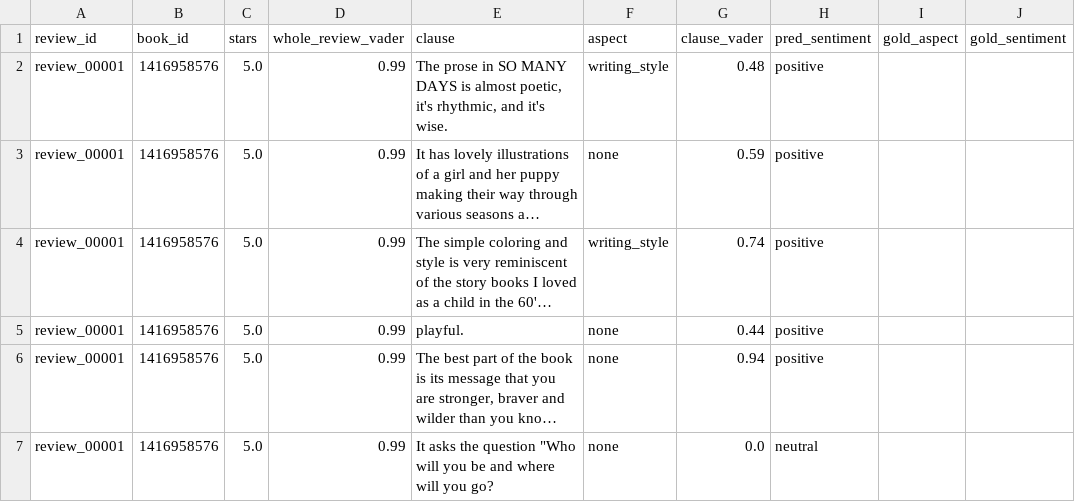
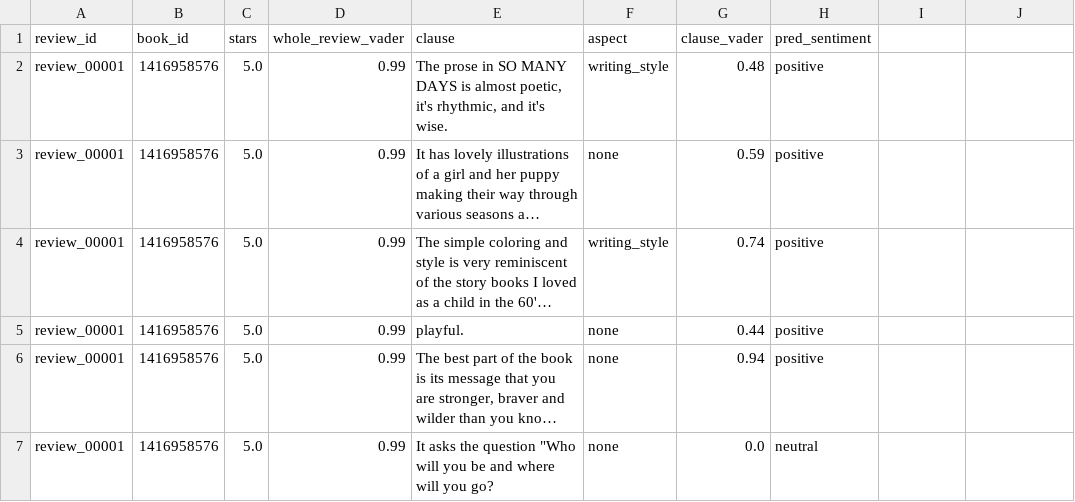
Before and after one commit to Bhargavpyla/ReviewLens, a CSV file: outputs/day1_pipeline_output.csv, drawn as a sheet; only a part is shown; long unchanged cells end in …; the diff names each change by its address in the sheet, - before the commit and + after, or states it on an @@ line.

Commit message:
feat: complete Step 1 with data loader, master sample, preview pipeline, and project documentation

```diff
--- a/outputs/day1_pipeline_output.csv
+++ b/outputs/day1_pipeline_output.csv
-I1: gold_aspect
+I1: (empty)
-J1: gold_sentiment
+J1: (empty)
```
Also changed, not shown: data/books_sample_20.csv, 8 other files.
